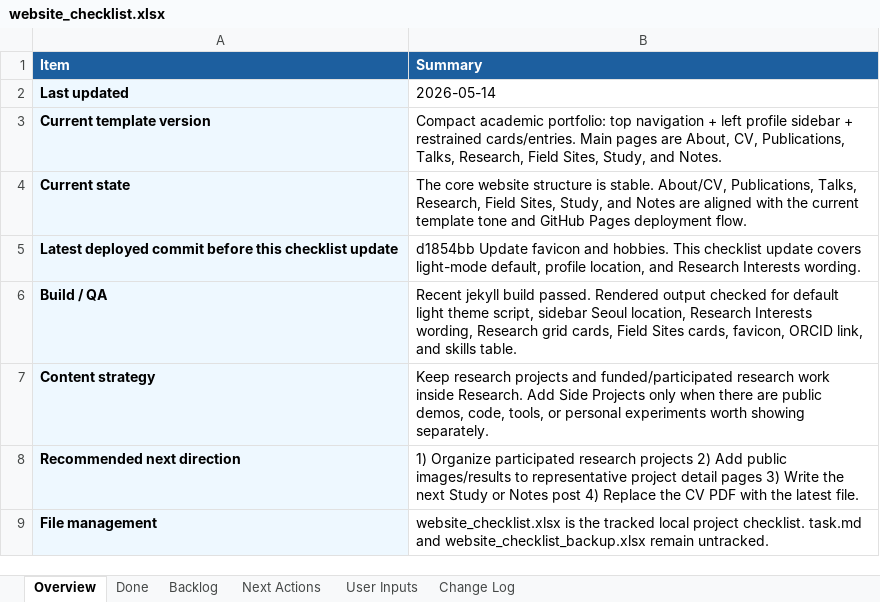
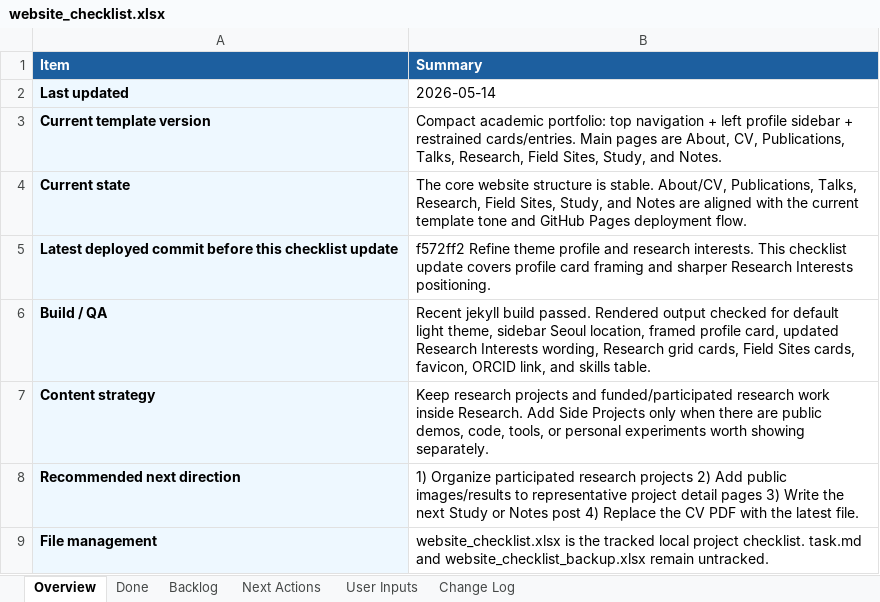
Before and after one commit to pjy5451/pjy5451.github.io, an Excel workbook: website_checklist.xlsx, sheet Overview, drawn as a sheet; values as stored, in another font and other column widths than the file's, no borders; the diff names each change by its address in the sheet, - before the commit and + after, or states it on an @@ line.

Commit message:
Strengthen research positioning

```diff
--- a/website_checklist.xlsx (sheet Overview)
+++ b/website_checklist.xlsx (sheet Overview)
-B5 (Summary): d1854bb Update favicon and hobbies. This checklist update covers light-mode default, profile location, and Research Interests wording.
+B5 (Summary): f572ff2 Refine theme profile and research interests. This checklist update covers profile card framing and sharper Research Interests positioning.
-B6 (Summary): …default light theme script, sidebar Seoul location, Research Interests…
+B6 (Summary): …default light theme, sidebar Seoul location, framed profile card, updated Research Interests…
```
Also changed, not shown: sheet Done, sheet Change Log, 3 other files.
